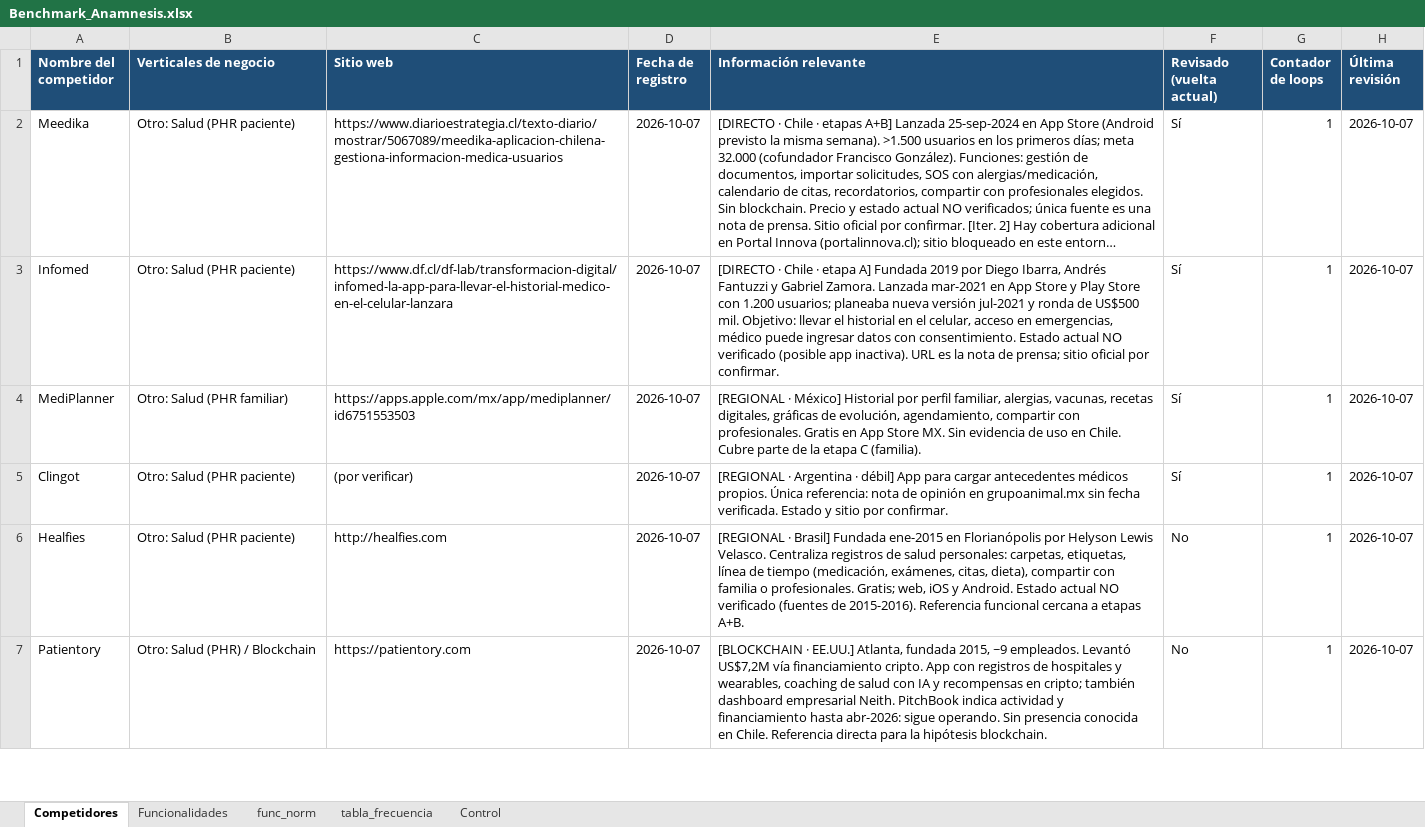
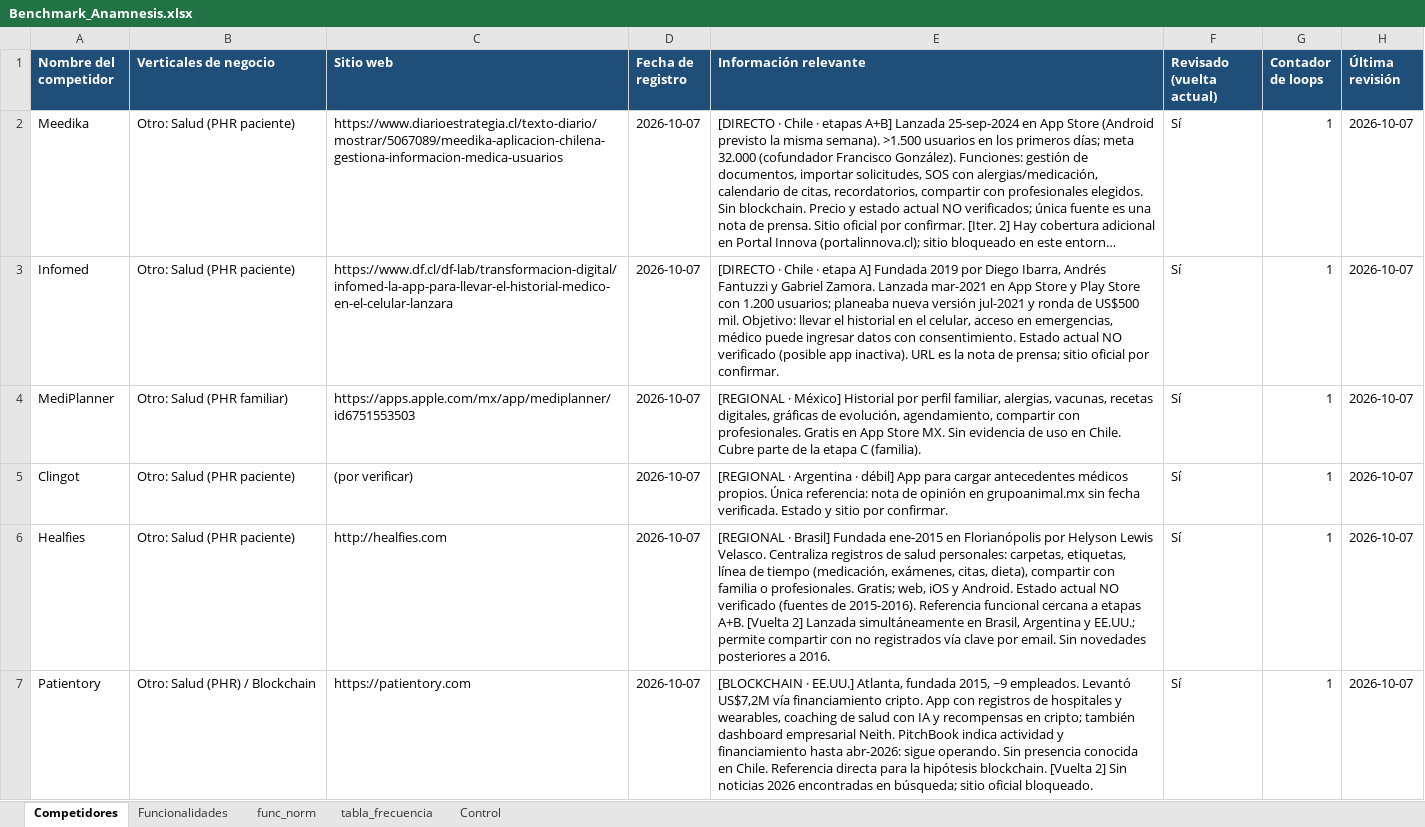
Before and after one commit to sdelafuenteb/Anamnesis, an Excel workbook: Outputs/Benchmark_Anamnesis.xlsx, sheet Competidores, drawn as a sheet; only a part is shown; long unchanged cells end in …; values as stored, in another font and other column widths than the file's, no borders; the diff covers the shown part only; the diff names each change by its address in the sheet, - before the commit and + after, or states it on an @@ line.

```diff
--- a/Outputs/Benchmark_Anamnesis.xlsx (sheet Competidores)
+++ b/Outputs/Benchmark_Anamnesis.xlsx (sheet Competidores)
-E6 (Información relevante): …etapas A+B.
+E6 (Información relevante): …etapas A+B. [Vuelta 2] Lanzada simultáneamente en Brasil, Argentina y EE.UU.; permite compartir con no registrados vía clave por email. Sin novedades posteriores a 2016.
-F6:F7 (Revisado (vuelta actual)): No
+F6:F7 (Revisado (vuelta actual)): Sí
-E7 (Información relevante): …hipótesis blockchain.
+E7 (Información relevante): …hipótesis blockchain. [Vuelta 2] Sin noticias 2026 encontradas en búsqueda; sitio oficial bloqueado.
```
Also changed, not shown: 4 edited cells elsewhere in this sheet, sheet Funcionalidades, sheet Control.
